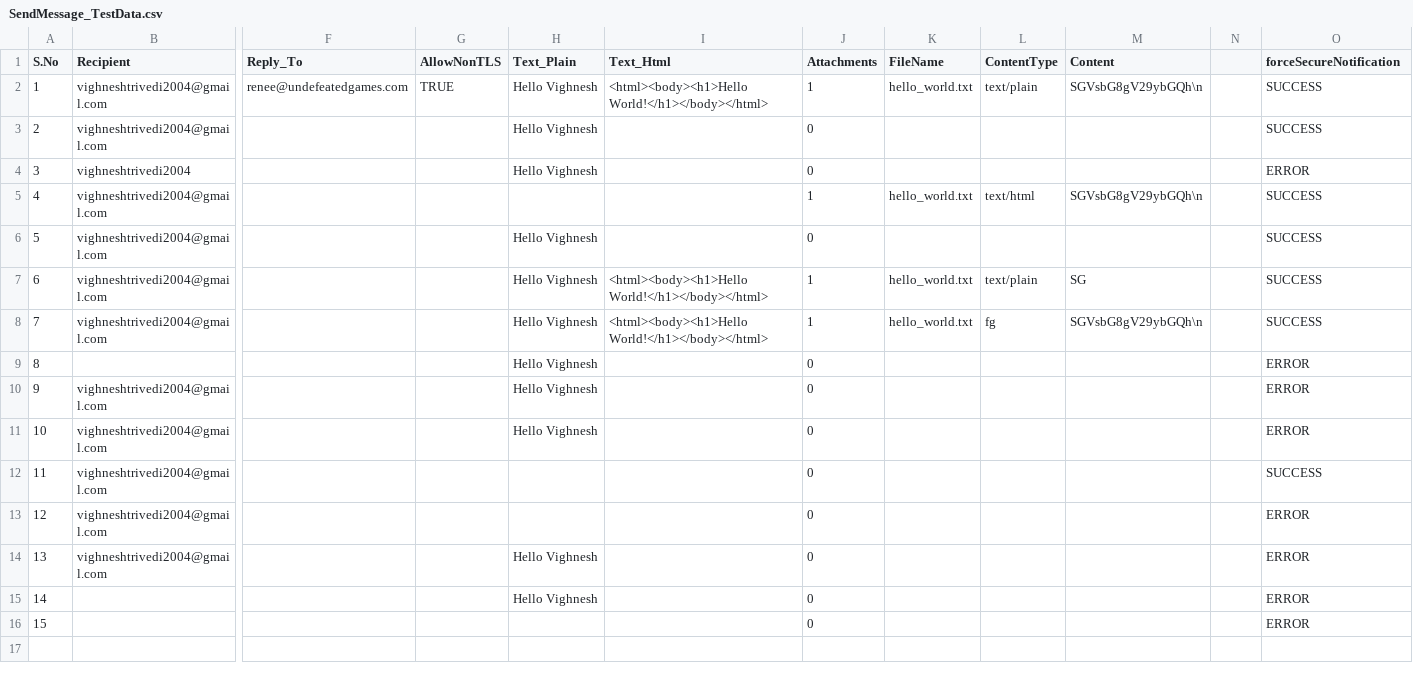
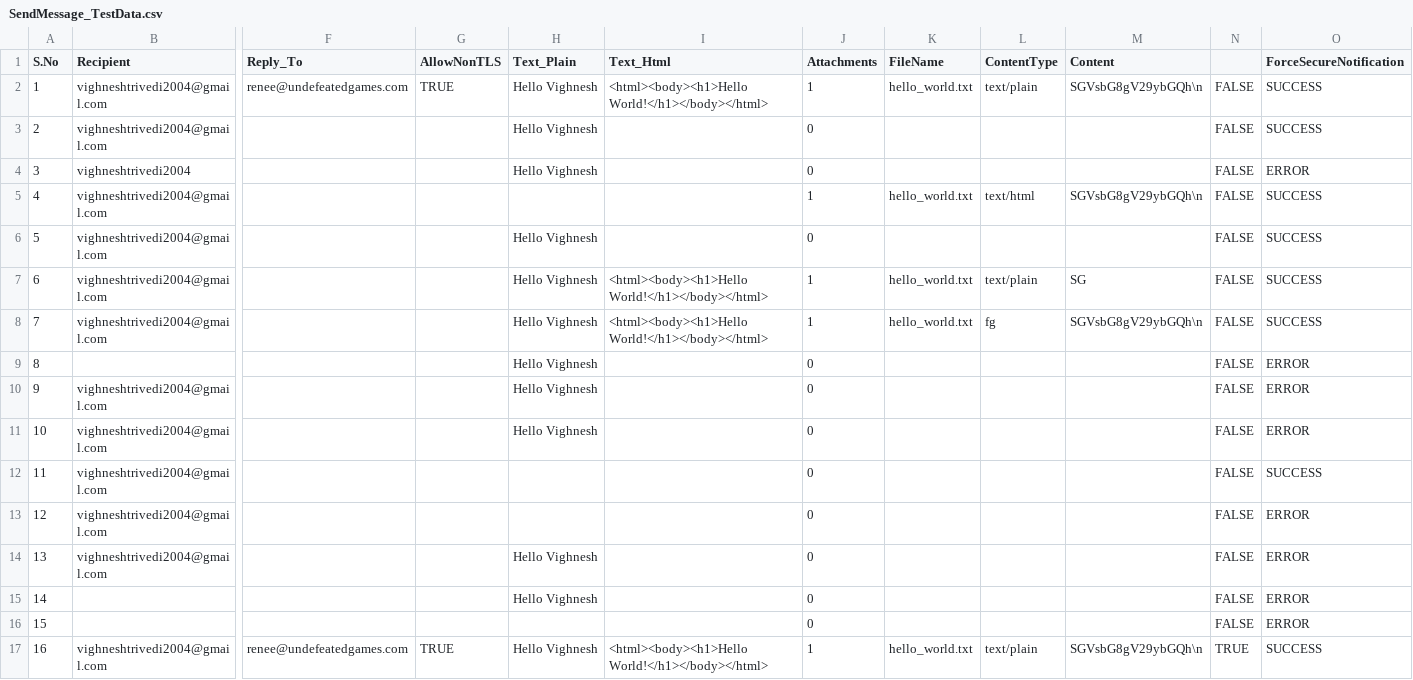
Before and after one commit to Paubox/paubox-csharp, a CSV file: Paubox_Csharp/UnitTestProject/SendMessage_TestData.csv, drawn as a sheet; only a part is shown, gaps mark what is left out; rows hold the shown columns only; the diff names each change by its address in the sheet, - before the commit and + after, or states it on an @@ line.

Commit message:
Minor fixes to forceSecureNotification feature

```diff
--- a/Paubox_Csharp/UnitTestProject/SendMessage_TestData.csv
+++ b/Paubox_Csharp/UnitTestProject/SendMessage_TestData.csv
-O1: forceSecureNotification
+O1: ForceSecureNotification
-N2:N16: (empty)
+N2:N16: FALSE
+row 17: 16 | vighneshtrivedi2004@gmail.com | renee@undefeatedgames.com | TRUE | Hello Vighnesh | <html><body><h1>Hello World!</h1></body></html> | 1 | hello_world.txt | text/plain | SGVsbG8gV29ybGQh\n | TRUE | SUCCESS
```
Also changed, not shown: 2 other files.
